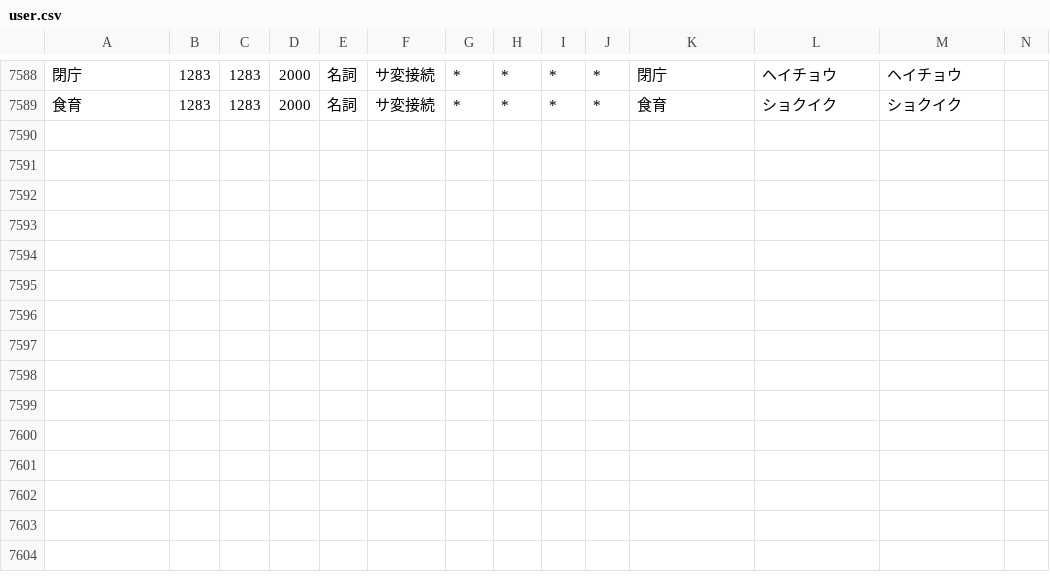
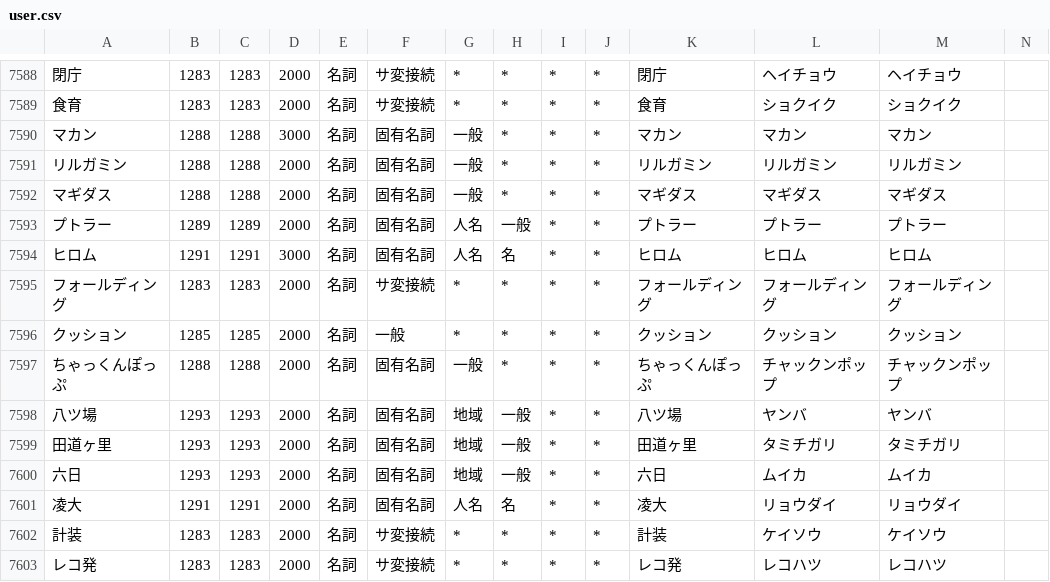
Before and after one commit to millimoji/ribbon, a CSV file: tools/script/user.csv, drawn as a sheet; only a part is shown, gaps mark what is left out; the diff names each change by its address in the sheet, - before the commit and + after, or states it on an @@ line.

```diff
--- a/tools/script/user.csv
+++ b/tools/script/user.csv
+row 7590: マカン | 1288 | 1288 | 3000 | 名詞 | 固有名詞 | 一般 | * | * | * | マカン | マカン | マカン
+row 7591: リルガミン | 1288 | 1288 | 2000 | 名詞 | 固有名詞 | 一般 | * | * | * | リルガミン | リルガミン | リルガミン
+row 7592: マギダス | 1288 | 1288 | 2000 | 名詞 | 固有名詞 | 一般 | * | * | * | マギダス | マギダス | マギダス
+row 7593: プトラー | 1289 | 1289 | 2000 | 名詞 | 固有名詞 | 人名 | 一般 | * | * | プトラー | プトラー | プトラー
+row 7594: ヒロム | 1291 | 1291 | 3000 | 名詞 | 固有名詞 | 人名 | 名 | * | * | ヒロム | ヒロム | ヒロム
+row 7595: フォールディング | 1283 | 1283 | 2000 | 名詞 | サ変接続 | * | * | * | * | フォールディング | フォールディング | フォールディング
+row 7596: クッション | 1285 | 1285 | 2000 | 名詞 | 一般 | * | * | * | * | クッション | クッション | クッション
+row 7597: ちゃっくんぽっぷ | 1288 | 1288 | 2000 | 名詞 | 固有名詞 | 一般 | * | * | * | ちゃっくんぽっぷ | チャックンポップ | チャックンポップ
+row 7598: 八ツ場 | 1293 | 1293 | 2000 | 名詞 | 固有名詞 | 地域 | 一般 | * | * | 八ツ場 | ヤンバ | ヤンバ
+row 7599: 田道ヶ里 | 1293 | 1293 | 2000 | 名詞 | 固有名詞 | 地域 | 一般 | * | * | 田道ヶ里 | タミチガリ | タミチガリ
+row 7600: 六日 | 1293 | 1293 | 2000 | 名詞 | 固有名詞 | 地域 | 一般 | * | * | 六日 | ムイカ | ムイカ
+row 7601: 凌大 | 1291 | 1291 | 2000 | 名詞 | 固有名詞 | 人名 | 名 | * | * | 凌大 | リョウダイ | リョウダイ
+row 7602: 計装 | 1283 | 1283 | 2000 | 名詞 | サ変接続 | * | * | * | * | 計装 | ケイソウ | ケイソウ
+row 7603: レコ発 | 1283 | 1283 | 2000 | 名詞 | サ変接続 | * | * | * | * | レコ発 | レコハツ | レコハツ
```
Also changed, not shown: 1 other file.
